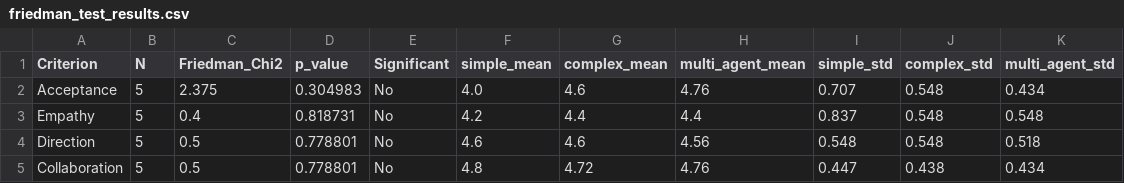
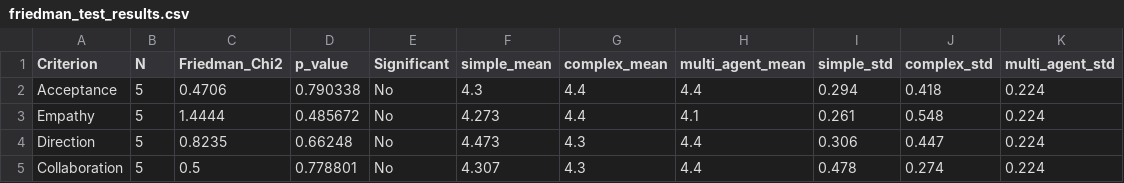
Before and after one commit to amin-kamaleddin/Psychotherapy-Agent, a CSV file: Eval/csv/friedman_test_results.csv, drawn as a sheet; only a part is shown; the diff covers the shown part only.

```diff
--- a/Eval/csv/friedman_test_results.csv
+++ b/Eval/csv/friedman_test_results.csv
@@ -1,5 +1,5 @@
 Criterion,N,Friedman_Chi2,p_value,Significant,simple_mean,complex_mean,multi_agent_mean,simple_std,complex_std,multi_agent_std
-Acceptance,5,2.375,0.304983,No,4.0,4.6,4.76,0.707,0.548,0.434
-Empathy,5,0.4,0.818731,No,4.2,4.4,4.4,0.837,0.548,0.548
-Direction,5,0.5,0.778801,No,4.6,4.6,4.56,0.548,0.548,0.518
-Collaboration,5,0.5,0.778801,No,4.8,4.72,4.76,0.447,0.438,0.434
+Acceptance,5,0.4706,0.790338,No,4.3,4.4,4.4,0.294,0.418,0.224
+Empathy,5,1.4444,0.485672,No,4.273,4.4,4.1,0.261,0.548,0.224
+Direction,5,0.8235,0.66248,No,4.473,4.3,4.4,0.306,0.447,0.224
+Collaboration,5,0.5,0.778801,No,4.307,4.3,4.4,0.478,0.274,0.224
```
Also changed, not shown: 47 edited cells elsewhere in this file, Eval/csv/feedback_metrics_complex.csv, Eval/csv/feedback_metrics_simple.csv, 22 other files.
